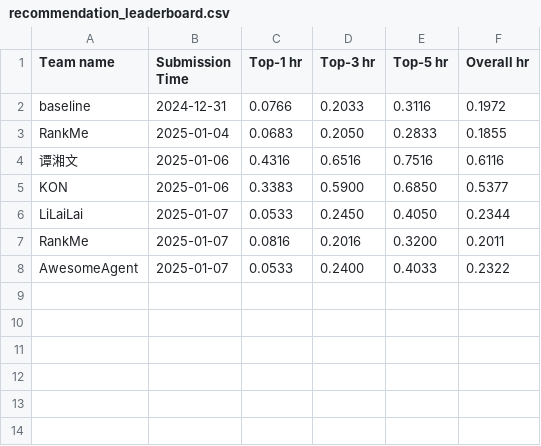
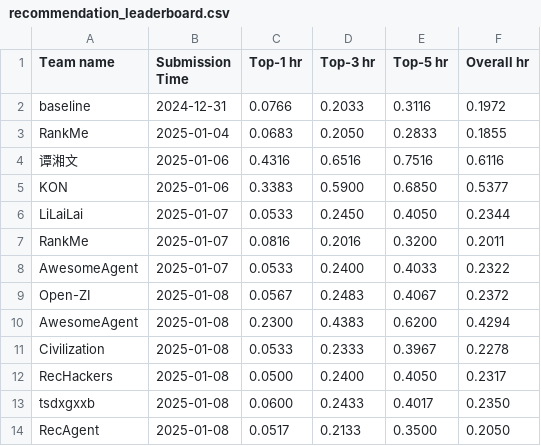
Before and after one commit to Ashish-Basetty/AgentSocietyChallenge, a CSV file: docs/assets/data/recommendation_leaderboard.csv, drawn as a sheet; the diff names each change by its address in the sheet, - before the commit and + after, or states it on an @@ line.

Commit message:
update leaderboard

```diff
--- a/docs/assets/data/recommendation_leaderboard.csv
+++ b/docs/assets/data/recommendation_leaderboard.csv
+row 9: Open-ZI | 2025-01-08 | 0.0567 | 0.2483 | 0.4067 | 0.2372
+row 10: AwesomeAgent | 2025-01-08 | 0.2300 | 0.4383 | 0.6200 | 0.4294
+row 11: Civilization | 2025-01-08 | 0.0533 | 0.2333 | 0.3967 | 0.2278
+row 12: RecHackers | 2025-01-08 | 0.0500 | 0.2400 | 0.4050 | 0.2317
+row 13: tsdxgxxb | 2025-01-08 | 0.0600 | 0.2433 | 0.4017 | 0.2350
+row 14: RecAgent | 2025-01-08 | 0.0517 | 0.2133 | 0.3500 | 0.2050
```
Also changed, not shown: docs/assets/data/behavior_leaderboard.csv, 2 other files.
